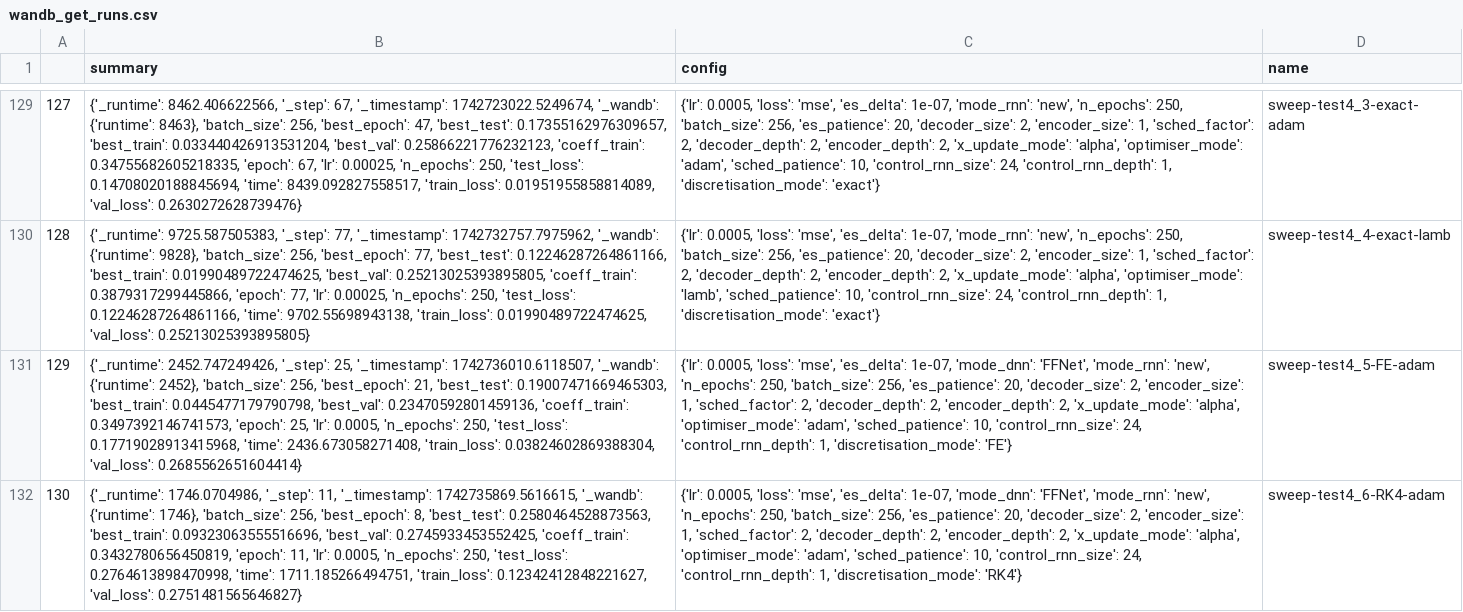
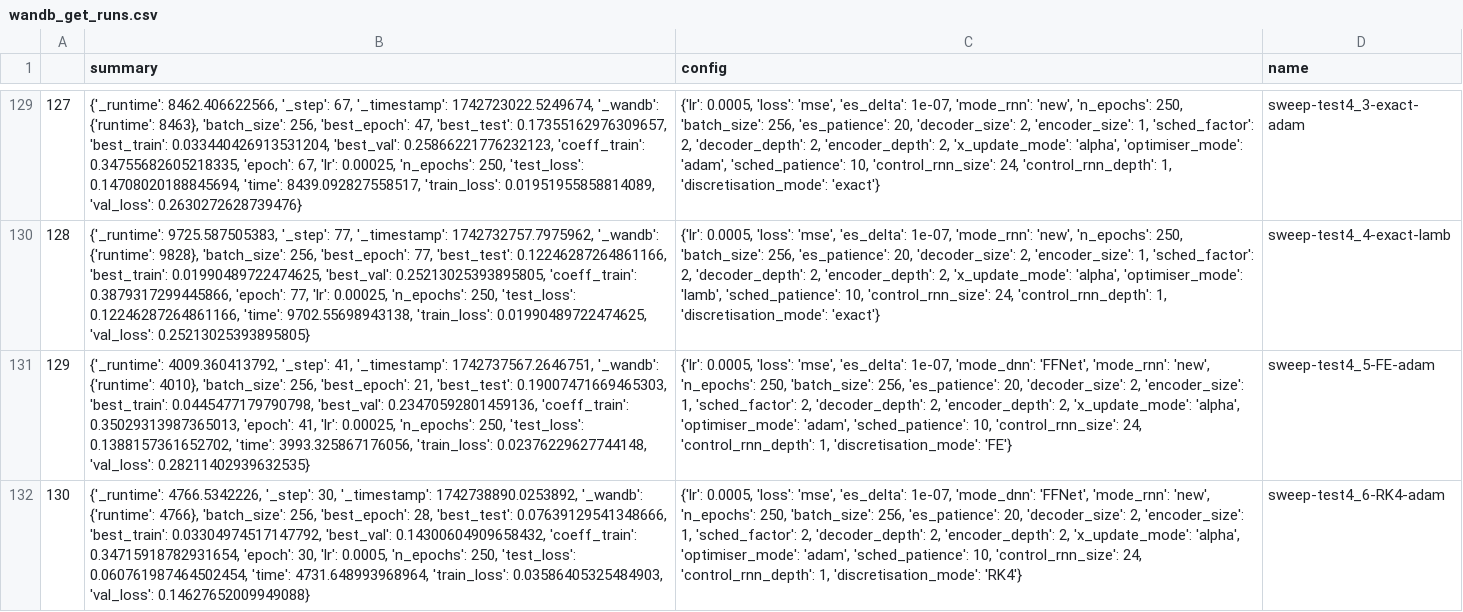
Before and after one commit to FiengoKineton/flumen-G, a CSV file: run_data/csv_files/wandb_get_runs.csv, drawn as a sheet; only a part is shown, gaps mark what is left out; the diff names each change by its address in the sheet, - before the commit and + after, or states it on an @@ line.

```diff
--- a/run_data/csv_files/wandb_get_runs.csv
+++ b/run_data/csv_files/wandb_get_runs.csv
-B131 (summary): {'_runtime': 2452.747249426, '_step': 25, '_timestamp': 1742736010.6118507, '_wandb': {'runtime': 2452}, 'batch_size': 256, 'best_epoch': 21, 'best_test': 0.19007471669465303, 'best_train': 0.0445477179790798, 'best_val': 0.23470592801459136, 'coeff_train': 0.3497392146741573, 'epoch': 25, 'lr': 0.0005, 'n_epochs': 250, 'test_loss': 0.17719028913415968, 'time': 2436.673058271408, 'train_loss': 0.03824602869388304, 'val_loss': 0.2685562651604414}
+B131 (summary): {'_runtime': 4009.360413792, '_step': 41, '_timestamp': 1742737567.2646751, '_wandb': {'runtime': 4010}, 'batch_size': 256, 'best_epoch': 21, 'best_test': 0.19007471669465303, 'best_train': 0.0445477179790798, 'best_val': 0.23470592801459136, 'coeff_train': 0.35029313987365013, 'epoch': 41, 'lr': 0.00025, 'n_epochs': 250, 'test_loss': 0.1388157361652702, 'time': 3993.325867176056, 'train_loss': 0.02376229627744148, 'val_loss': 0.28211402939632535}
-B132 (summary): {'_runtime': 1746.0704986, '_step': 11, '_timestamp': 1742735869.5616615, '_wandb': {'runtime': 1746}, 'batch_size': 256, 'best_epoch': 8, 'best_test': 0.2580464528873563, 'best_train': 0.09323063555516696, 'best_val': 0.2745933453552425, 'coeff_train': 0.3432780656450819, 'epoch': 11, 'lr': 0.0005, 'n_epochs': 250, 'test_loss': 0.2764613898470998, 'time': 1711.185266494751, 'train_loss': 0.12342412848221627, 'val_loss': 0.2751481565646827}
+B132 (summary): {'_runtime': 4766.5342226, '_step': 30, '_timestamp': 1742738890.0253892, '_wandb': {'runtime': 4766}, 'batch_size': 256, 'best_epoch': 28, 'best_test': 0.07639129541348666, 'best_train': 0.03304974517147792, 'best_val': 0.14300604909658432, 'coeff_train': 0.34715918782931654, 'epoch': 30, 'lr': 0.0005, 'n_epochs': 250, 'test_loss': 0.060761987464502454, 'time': 4731.648993968964, 'train_loss': 0.03586405325484903, 'val_loss': 0.14627652009949088}
```
Also changed, not shown: 4 other files.
